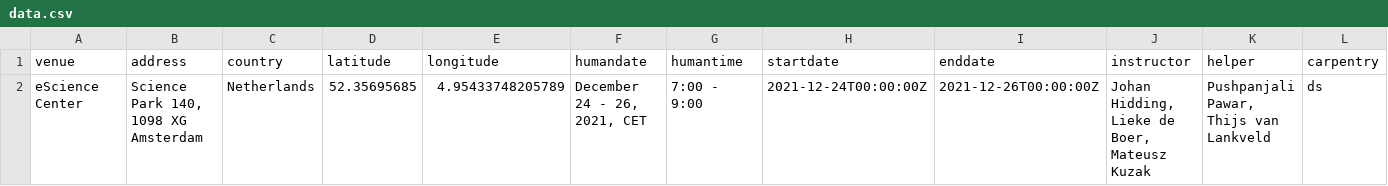
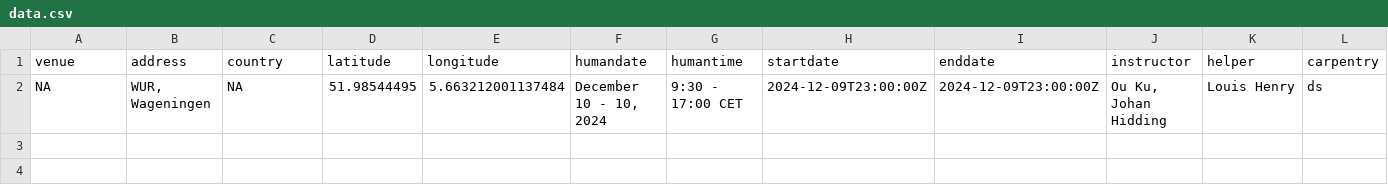
Before and after one commit to esciencecenter-digital-skills/2024-12-10-ds-git-WUR, a CSV file: _data/data.csv, drawn as a sheet; only a part is shown; removed rows and columns are numbered as before the commit, all else as after; rows hold the shown columns only; the diff names each change by its address in the sheet, - before the commit and + after, or states it on an @@ line.

Commit message:
update data.csv

```diff
--- a/_data/data.csv
+++ b/_data/data.csv
-row 2: eScience Center | Science Park 140, 1098 XG Amsterdam | Netherlands | 52.35695685 | 4.95433748205789 | December 24 - 26, 2021, CET | 7:00 - 9:00 | 2021-12-24T00:00:00Z | 2021-12-26T00:00:00Z | Johan Hidding, Lieke de Boer, Mateusz Kuzak | Pushpanjali Pawar, Thijs van Lankveld | ds
+row 2: NA | WUR, Wageningen | NA | 51.98544495 | 5.663212001137484 | December 10 - 10, 2024 | 9:30 - 17:00 CET | 2024-12-09T23:00:00Z | 2024-12-09T23:00:00Z | Ou Ku, Johan Hidding | Louis Henry | ds
```
